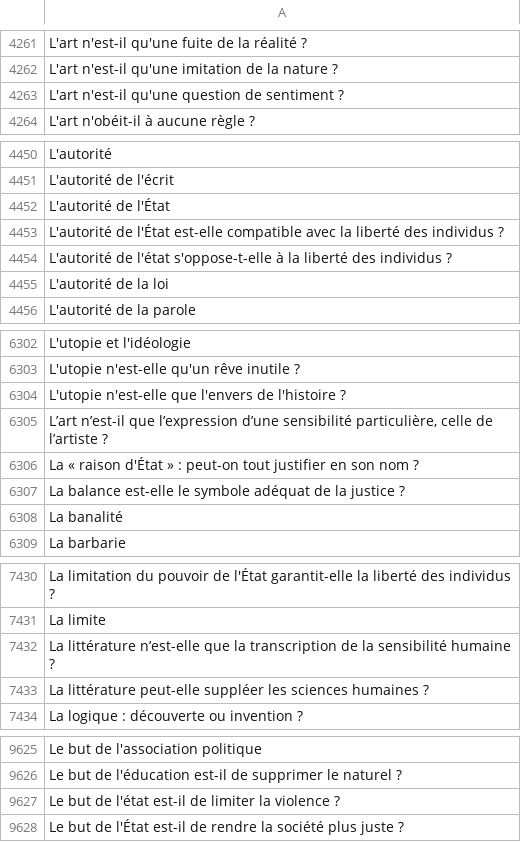
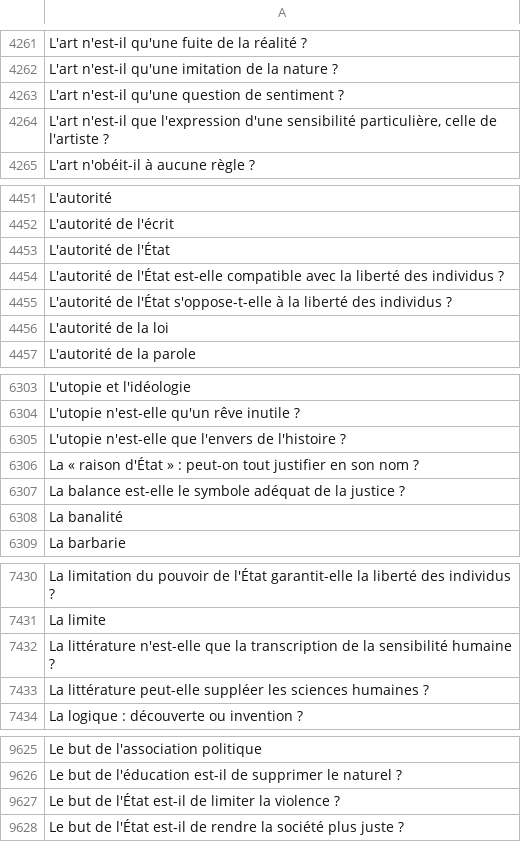
Before and after one commit to eyssette/sujets-philosophie, a TSV file: data/sujets-vrac.tsv, drawn as a sheet; only a part is shown, gaps mark what is left out; the diff covers the shown part only.

Commit message:
Update sujets-vrac.tsv

```diff
--- a/data/sujets-vrac.tsv
+++ b/data/sujets-vrac.tsv
@@ -4263,2 +4263,3 @@ L'art n'est-il qu'une imitation de la nature ?
 L'art n'est-il qu'une question de sentiment ?
+L'art n'est-il que l'expression d'une sensibilité particulière, celle de l'artiste ?
 L'art n'obéit-il à aucune règle ?
@@ -4453,3 +4454,3 @@ L'autorité de l'État
 L'autorité de l'État est-elle compatible avec la liberté des individus ?
-L'autorité de l'état s'oppose-t-elle à la liberté des individus ?
+L'autorité de l'État s'oppose-t-elle à la liberté des individus ?
 L'autorité de la loi
@@ -6304,3 +6305,2 @@ L'utopie n'est-elle qu'un rêve inutile ?
 L'utopie n'est-elle que l'envers de l'histoire ?
-L’art n’est-il que l’expression d’une sensibilité particulière, celle de l’artiste ?
 La « raison d'État » : peut-on tout justifier en son nom ?
@@ -7431,3 +7431,3 @@ La limitation du pouvoir de l'État garantit-elle la liberté des individus ?
 La limite
-La littérature n’est-elle que la transcription de la sensibilité humaine ?
+La littérature n'est-elle que la transcription de la sensibilité humaine ?
 La littérature peut-elle suppléer les sciences humaines ?
@@ -9626,3 +9626,3 @@ Le but de l'association politique
 Le but de l'éducation est-il de supprimer le naturel ?
-Le but de l'état est-il de limiter la violence ?
+Le but de l'État est-il de limiter la violence ?
 Le but de l'État est-il de rendre la société plus juste ?
```
Also changed, not shown: 1 edited cell elsewhere in this file.
